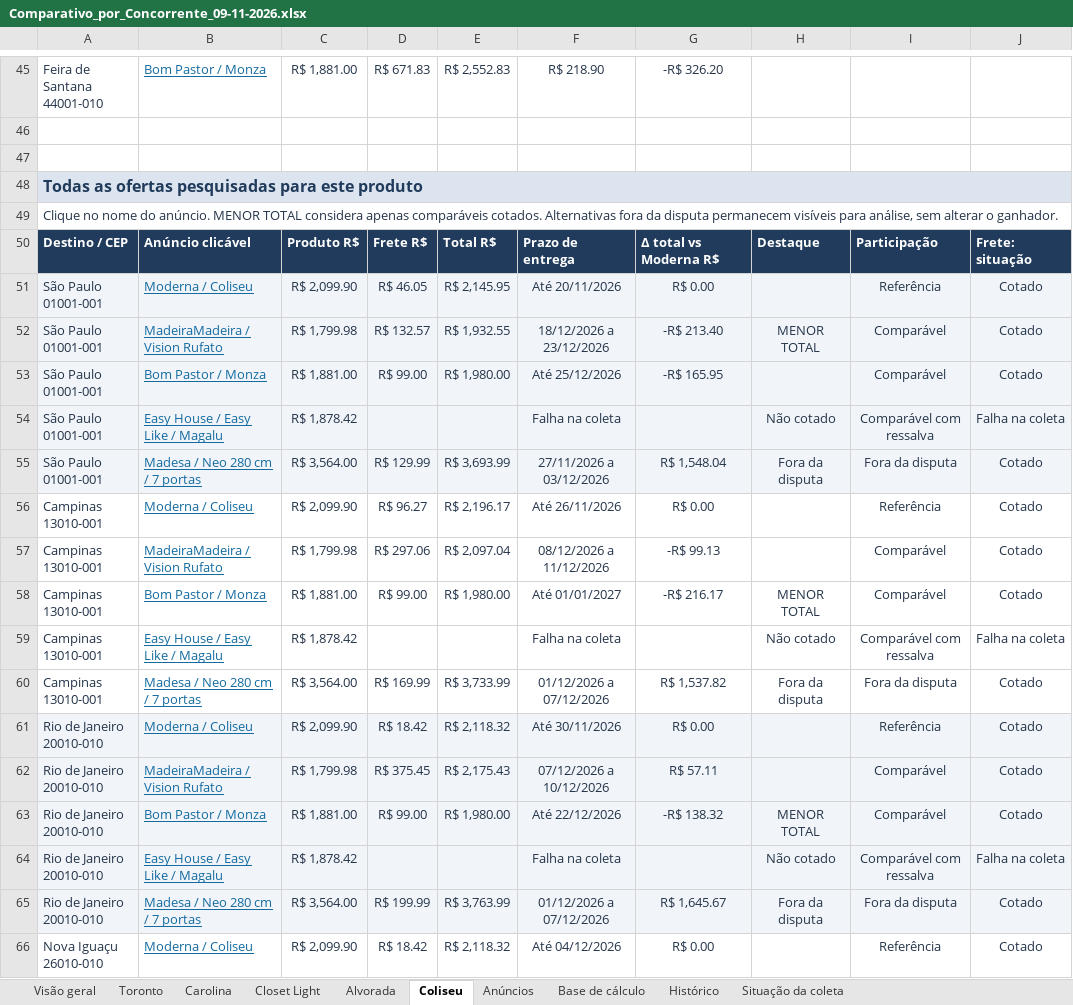
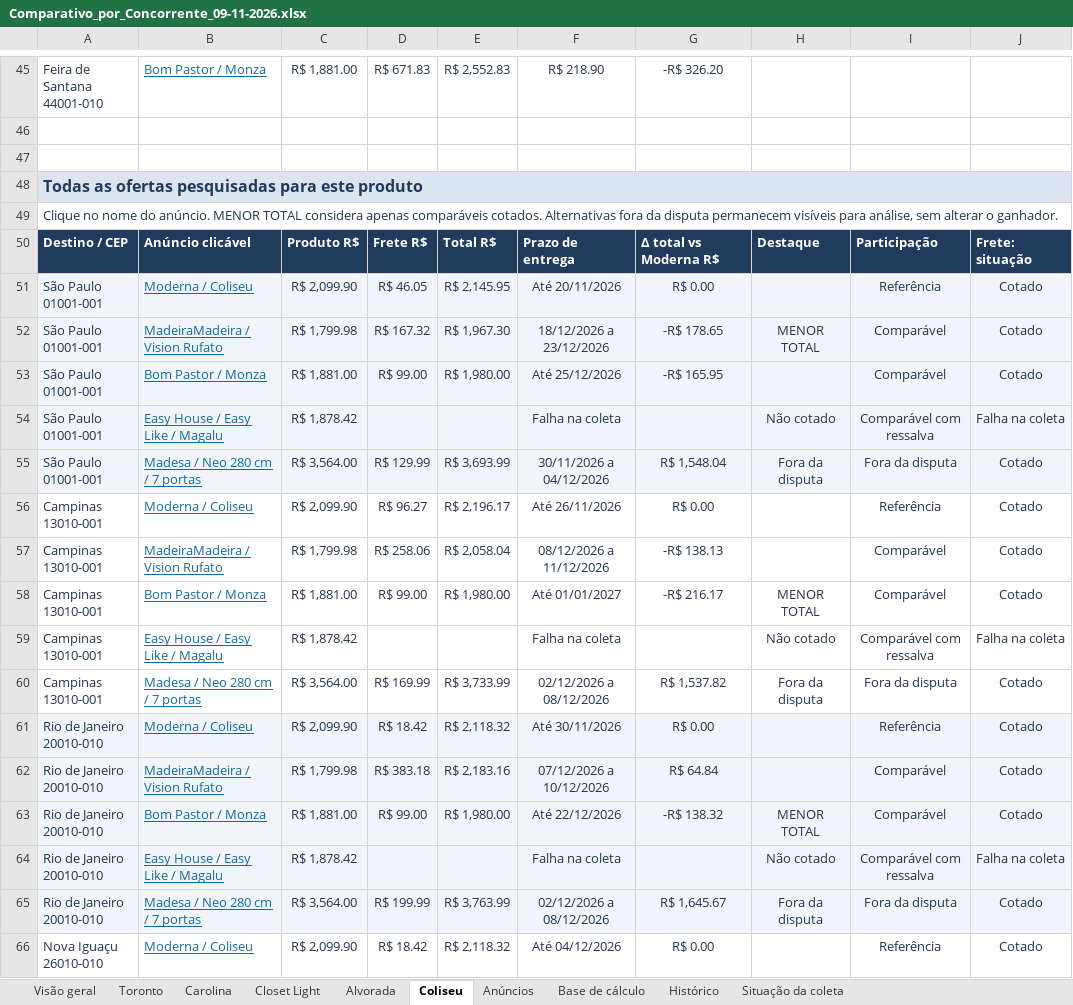
Before and after one commit to modernaamobilia/monitoramento-concorrencia-moderna, an Excel workbook: Comparativo_por_Concorrente_09-11-2026.xlsx, sheet Coliseu, drawn as a sheet; only a part is shown, gaps mark what is left out; values as stored, in another font and other column widths than the file's, no borders; conditional formats and table styles not drawn; the diff covers the shown part only; the diff names each change by its address in the sheet, - before the commit and + after, or states it on an @@ line.

```diff
--- a/Comparativo_por_Concorrente_09-11-2026.xlsx (sheet Coliseu)
+++ b/Comparativo_por_Concorrente_09-11-2026.xlsx (sheet Coliseu)
-D52: R$ 132.57
+D52: R$ 167.32
-E52: R$ 1,932.55
+E52: R$ 1,967.30
-G52: -R$ 213.40
+G52: -R$ 178.65
-F55: 27/11/2026 a 03/12/2026
+F55: 30/11/2026 a 04/12/2026
-D57: R$ 297.06
+D57: R$ 258.06
-E57: R$ 2,097.04
+E57: R$ 2,058.04
-G57: -R$ 99.13
+G57: -R$ 138.13
-F60: 01/12/2026 a 07/12/2026
+F60: 02/12/2026 a 08/12/2026
-D62: R$ 375.45
+D62: R$ 383.18
-E62: R$ 2,175.43
+E62: R$ 2,183.16
-G62: R$ 57.11
+G62: R$ 64.84
-F65: 01/12/2026 a 07/12/2026
+F65: 02/12/2026 a 08/12/2026
```
Also changed, not shown: 75 edited cells elsewhere in this sheet, sheet Histórico, sheet Base de cálculo, sheet Toronto, sheet Alvorada, sheet Situação da coleta, sheet Carolina, 3 more sheets, 6 other files.
